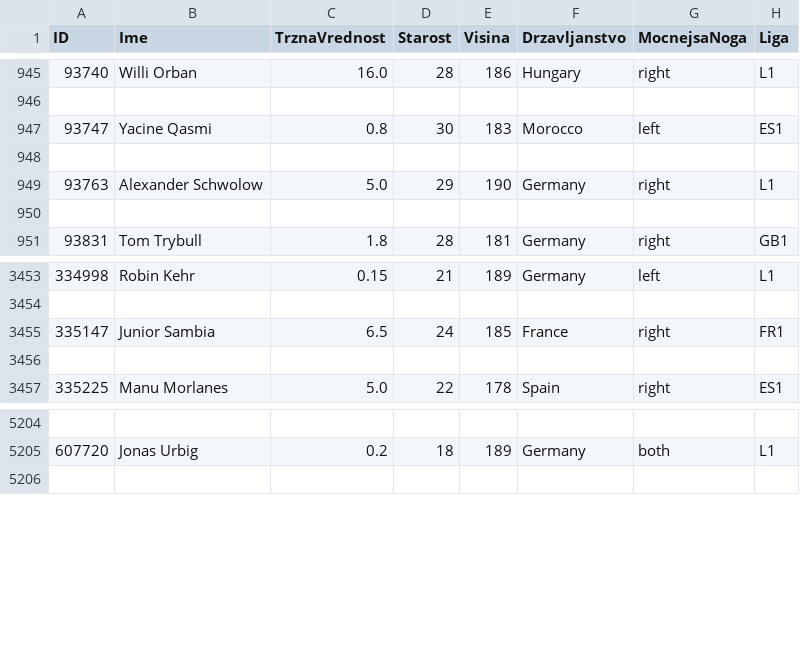
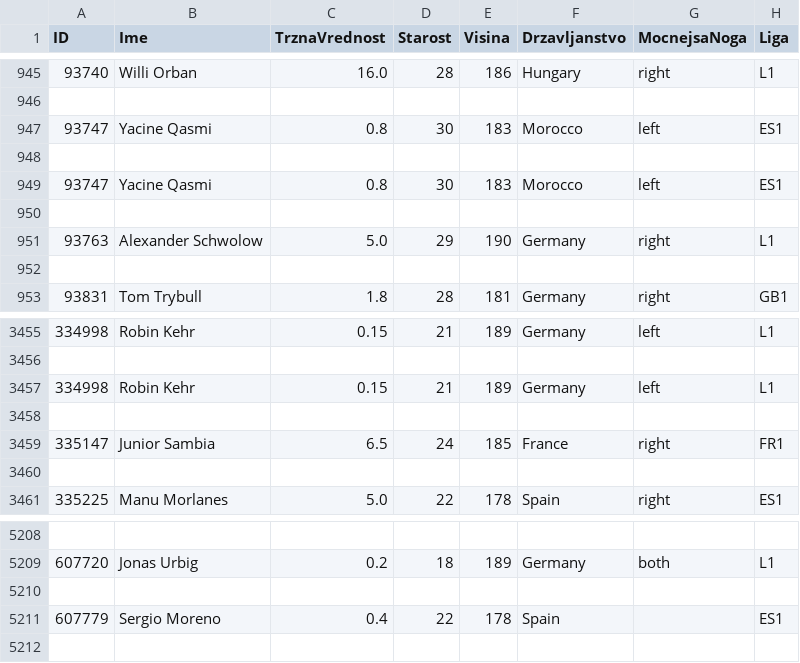
Before and after one commit to matejmelansek/ProjektnaNalogaProg1, a CSV file: podatki.csv, drawn as a sheet; only a part is shown, gaps mark what is left out.

Commit message:
Add files via upload

```diff
--- a/podatki.csv
+++ b/podatki.csv
@@ -948,2 +948,4 @@ ID,Ime,TrznaVrednost,Starost,Visina,Drzavljanstvo,MocnejsaNoga,Liga
 
+93747,Yacine Qasmi,0.8,30,183,Morocco,left,ES1
+
 93763,Alexander Schwolow,5.0,29,190,Germany,right,L1
@@ -3454,2 +3456,4 @@ ID,Ime,TrznaVrednost,Starost,Visina,Drzavljanstvo,MocnejsaNoga,Liga
 
+334998,Robin Kehr,0.15,21,189,Germany,left,L1
+
 335147,Junior Sambia,6.5,24,185,France,right,FR1
@@ -5205,2 +5209,4 @@ ID,Ime,TrznaVrednost,Starost,Visina,Drzavljanstvo,MocnejsaNoga,Liga
 607720,Jonas Urbig,0.2,18,189,Germany,both,L1
+
+607779,Sergio Moreno,0.4,22,178,Spain,,ES1
 
```
